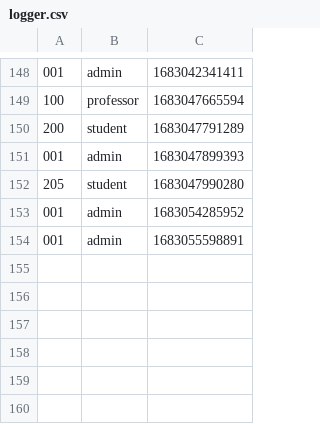
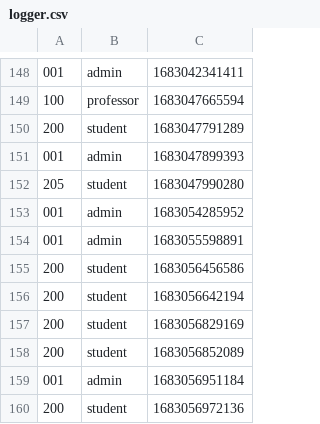
Before and after one commit to vbeeharry/uhv_COSC6342_iSMS, a CSV file: jar/logger.csv, drawn as a sheet; only a part is shown, gaps mark what is left out; the diff names each change by its address in the sheet, - before the commit and + after, or states it on an @@ line.

```diff
--- a/jar/logger.csv
+++ b/jar/logger.csv
+row 155: 200 | student | 1683056456586
+row 156: 200 | student | 1683056642194
+row 157: 200 | student | 1683056829169
+row 158: 200 | student | 1683056852089
+row 159: 001 | admin | 1683056951184
+row 160: 200 | student | 1683056972136
```
Also changed, not shown: jar/courses.csv, 3 other files.
